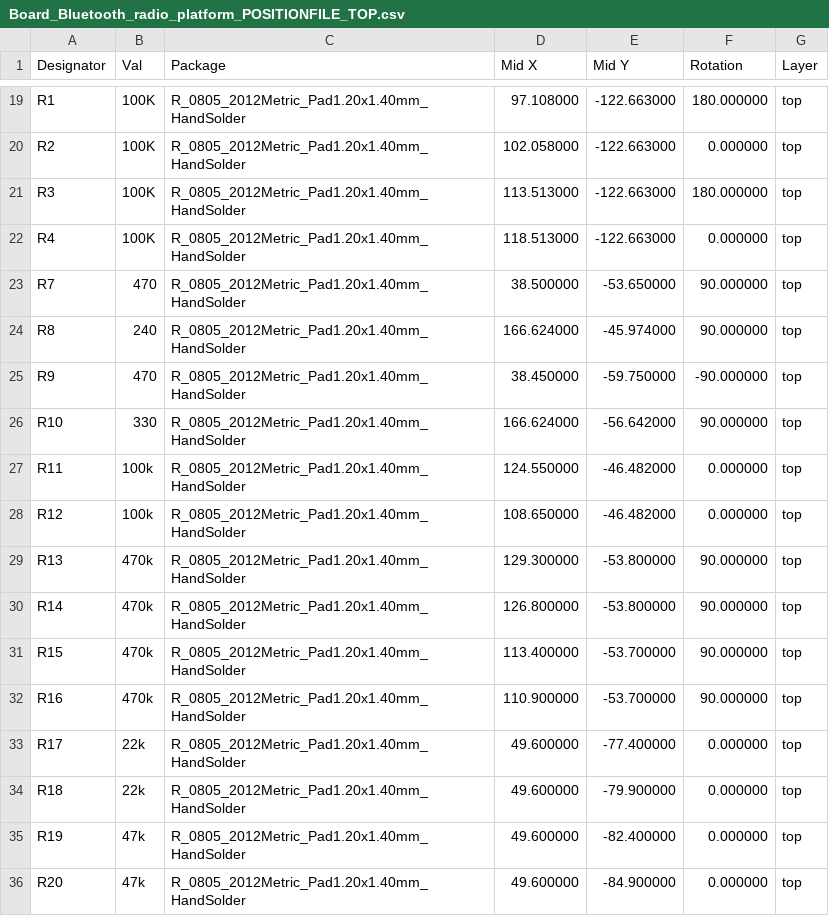
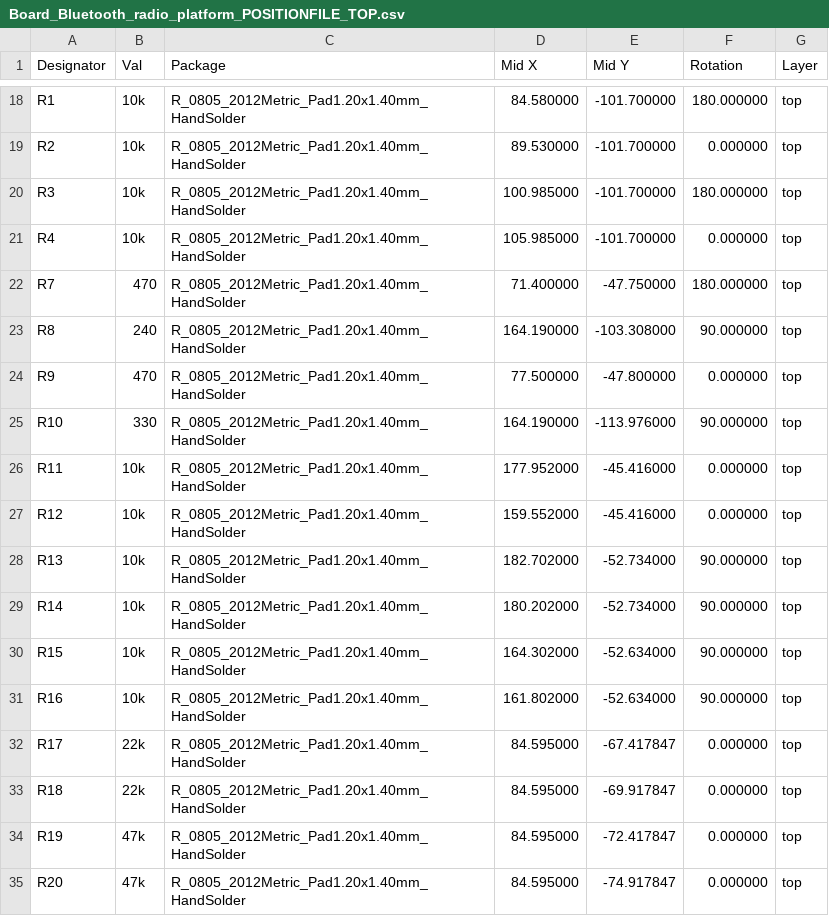
Before and after one commit to KureciPlatek/Project_BtRadio, a CSV file: 03_Development/Hardware/Proto_Bluetooth/Board_production/Board_Bluetooth_radio_platform_POSITIONFILE_TOP.csv, drawn as a sheet; only a part is shown, gaps mark what is left out; addresses are those after the commit; the diff covers the shown part only; the diff names each change by its address in the sheet, - before the commit and + after, or states it on an @@ line.

```diff
--- a/03_Development/Hardware/Proto_Bluetooth/Board_production/Board_Bluetooth_radio_platform_POSITIONFILE_TOP.csv
+++ b/03_Development/Hardware/Proto_Bluetooth/Board_production/Board_Bluetooth_radio_platform_POSITIONFILE_TOP.csv
-B18:B21 (Val): 100K
+B18:B21 (Val): 10k
-D18 (Mid X): 97.108000
+D18 (Mid X): 84.580000
-E18:E21 (Mid Y): -122.663000
+E18:E21 (Mid Y): -101.700000
-D19 (Mid X): 102.058000
+D19 (Mid X): 89.530000
-D20 (Mid X): 113.513000
+D20 (Mid X): 100.985000
-D21 (Mid X): 118.513000
+D21 (Mid X): 105.985000
-D22 (Mid X): 38.500000
+D22 (Mid X): 71.400000
-E22 (Mid Y): -53.650000
+E22 (Mid Y): -47.750000
-F22 (Rotation): 90.000000
+F22 (Rotation): 180.000000
-D23 (Mid X): 166.624000
+D23 (Mid X): 164.190000
-E23 (Mid Y): -45.974000
+E23 (Mid Y): -103.308000
-D24 (Mid X): 38.450000
+D24 (Mid X): 77.500000
-E24 (Mid Y): -59.750000
+E24 (Mid Y): -47.800000
-F24 (Rotation): -90.000000
+F24 (Rotation): 0.000000
-D25 (Mid X): 166.624000
+D25 (Mid X): 164.190000
-E25 (Mid Y): -56.642000
+E25 (Mid Y): -113.976000
-B26:B27 (Val): 100k
+B26:B27 (Val): 10k
-D26 (Mid X): 124.550000
+D26 (Mid X): 177.952000
-E26:E27 (Mid Y): -46.482000
+E26:E27 (Mid Y): -45.416000
-D27 (Mid X): 108.650000
+D27 (Mid X): 159.552000
-B28:B31 (Val): 470k
+B28:B31 (Val): 10k
-D28 (Mid X): 129.300000
+D28 (Mid X): 182.702000
-E28:E29 (Mid Y): -53.800000
+E28:E29 (Mid Y): -52.734000
-D29 (Mid X): 126.800000
+D29 (Mid X): 180.202000
-D30 (Mid X): 113.400000
+D30 (Mid X): 164.302000
-E30:E31 (Mid Y): -53.700000
+E30:E31 (Mid Y): -52.634000
-D31 (Mid X): 110.900000
+D31 (Mid X): 161.802000
-D32:D35 (Mid X): 49.600000
+D32:D35 (Mid X): 84.595000
-E32 (Mid Y): -77.400000
+E32 (Mid Y): -67.417847
-E33 (Mid Y): -79.900000
+E33 (Mid Y): -69.917847
-E34 (Mid Y): -82.400000
+E34 (Mid Y): -72.417847
-E35 (Mid Y): -84.900000
+E35 (Mid Y): -74.917847
```
Also changed, not shown: 3 removed rows and 91 edited cells elsewhere in this file, 03_Development/Hardware/Proto_Bluetooth/Board_production/Board_Bluetooth_radio_platform_JLCPCB_BOM.csv, 23 other files.
